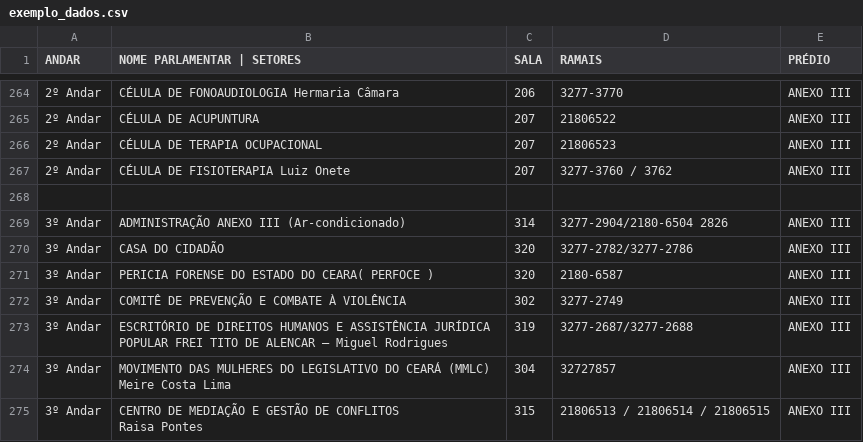
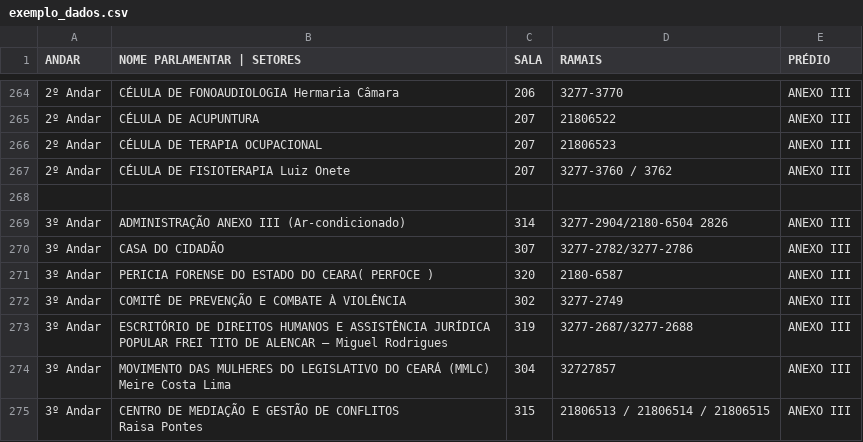
Before and after one commit to idsa21/ramais-ALECE, a CSV file: exemplo_dados.csv, drawn as a sheet; only a part is shown, gaps mark what is left out; the diff names each change by its address in the sheet, - before the commit and + after, or states it on an @@ line.

Commit message:
Mensagem descritiva das alterações

```diff
--- a/exemplo_dados.csv
+++ b/exemplo_dados.csv
-C270 (SALA): 320
+C270 (SALA): 307
```
